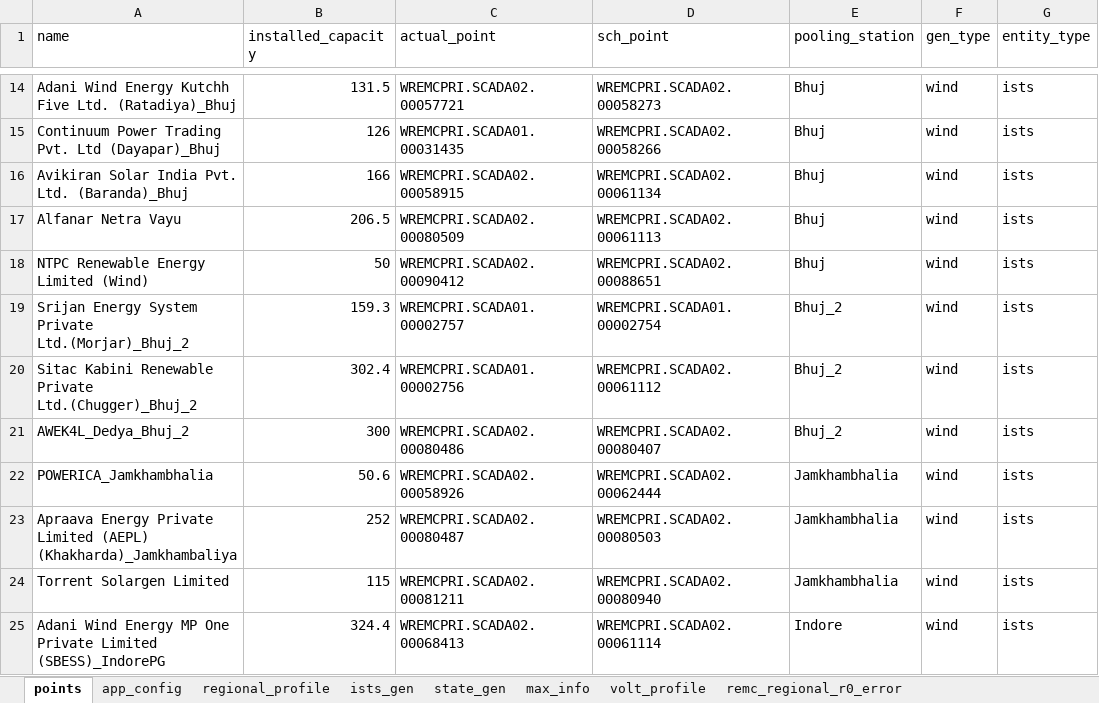
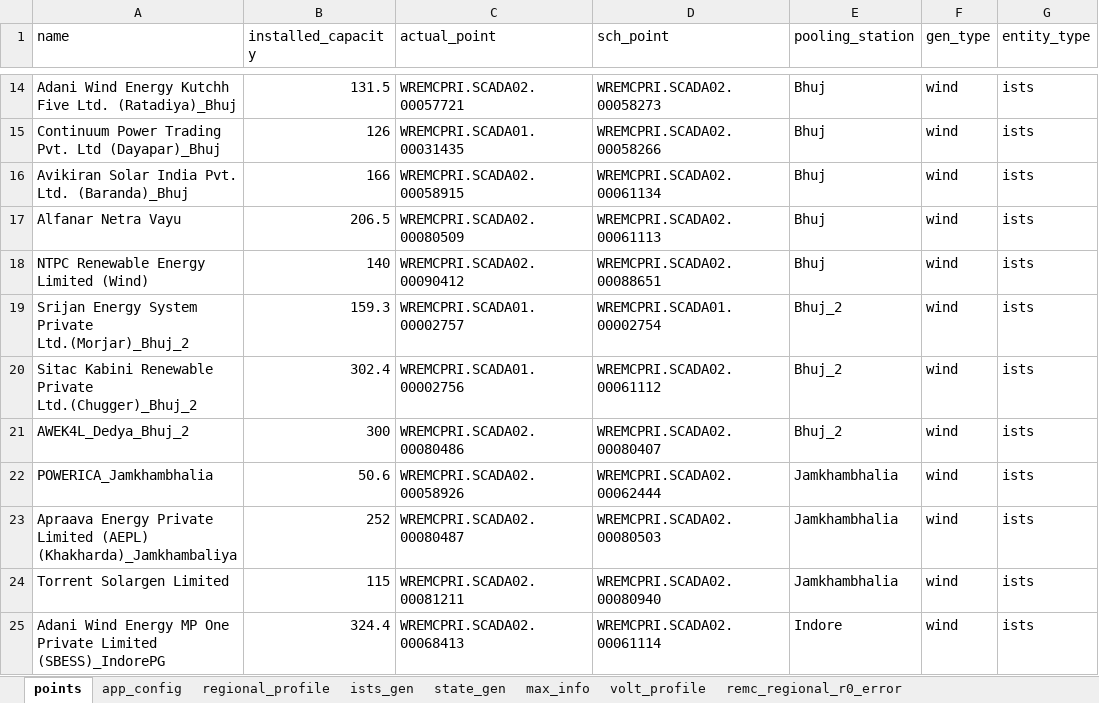
Before and after one commit to nagasudhirpulla/wrldc_remc_reports_generator, an Excel workbook: config/remc_report_config.xlsx, sheet points, drawn as a sheet; only a part is shown, gaps mark what is left out; values as stored, in another font and other column widths than the file's, no borders; the diff names each change by its address in the sheet, - before the commit and + after, or states it on an @@ line.

Commit message:
config update

```diff
--- a/config/remc_report_config.xlsx (sheet points)
+++ b/config/remc_report_config.xlsx (sheet points)
-B18 (installed_capacity): 50
+B18 (installed_capacity): 140
```
